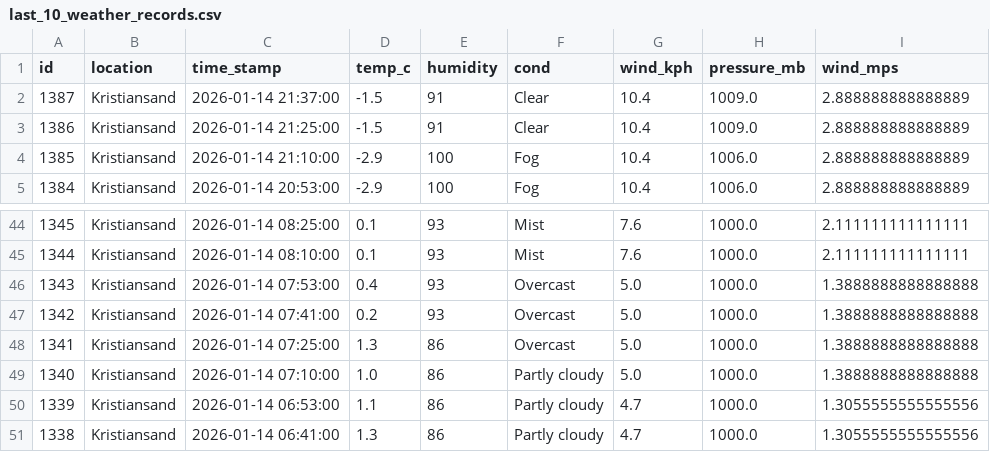
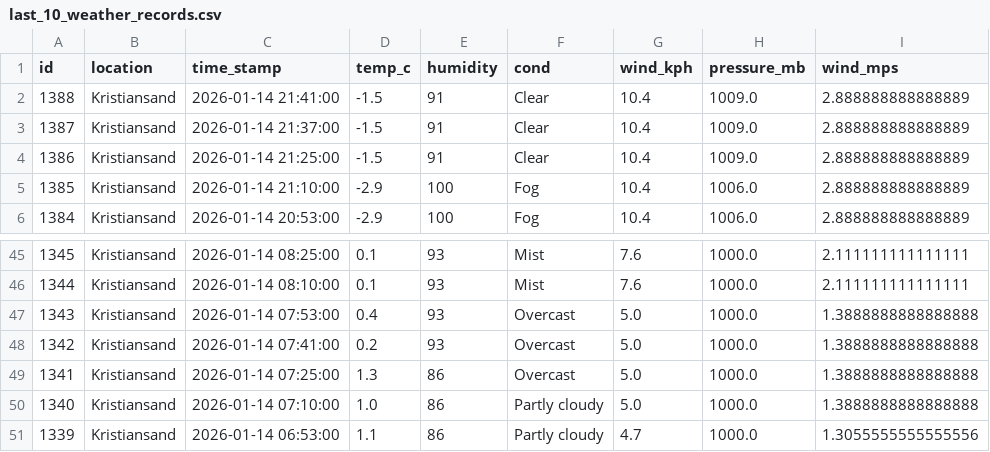
Before and after one commit to Frank-Ellingsen/krs_weather_report, a CSV file: docs/last_10_weather_records.csv, drawn as a sheet; only a part is shown, gaps mark what is left out; removed rows and columns are numbered as before the commit, all else as after; the diff names each change by its address in the sheet, - before the commit and + after, or states it on an @@ line.

```diff
--- a/docs/last_10_weather_records.csv
+++ b/docs/last_10_weather_records.csv
+row 2: 1388 | Kristiansand | 2026-01-14 21:41:00 | -1.5 | 91 | Clear | 10.4 | 1009.0 | 2.888888888888889
-row 51: 1338 | Kristiansand | 2026-01-14 06:41:00 | 1.3 | 86 | Partly cloudy | 4.7 | 1000.0 | 1.3055555555555556
```
Also changed, not shown: 2 other files.
